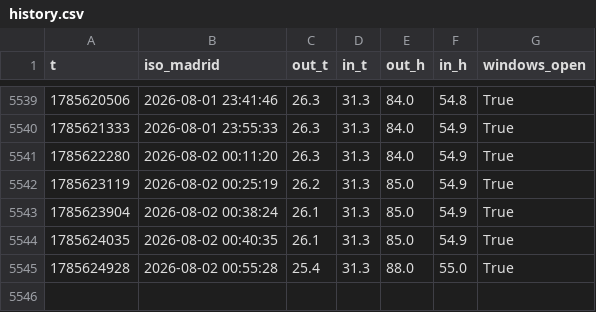
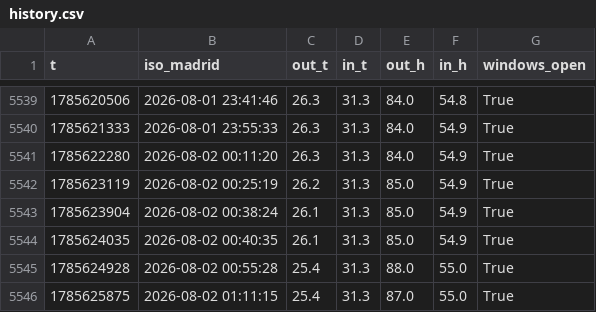
Before and after one commit to prosciutto-crudo/close-the-windows, a CSV file: history.csv, drawn as a sheet; only a part is shown, gaps mark what is left out; the diff names each change by its address in the sheet, - before the commit and + after, or states it on an @@ line.

```diff
--- a/history.csv
+++ b/history.csv
+row 5546: 1785625875 | 2026-08-02 01:11:15 | 25.4 | 31.3 | 87.0 | 55.0 | True
```
Also changed, not shown: 1 other file.
